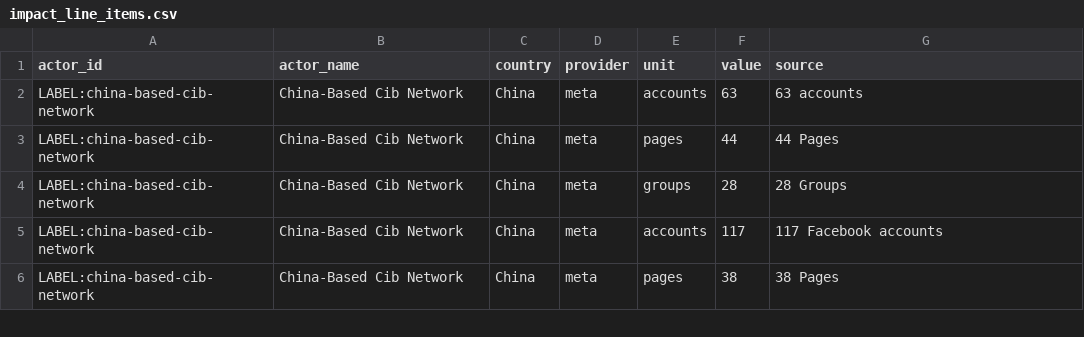
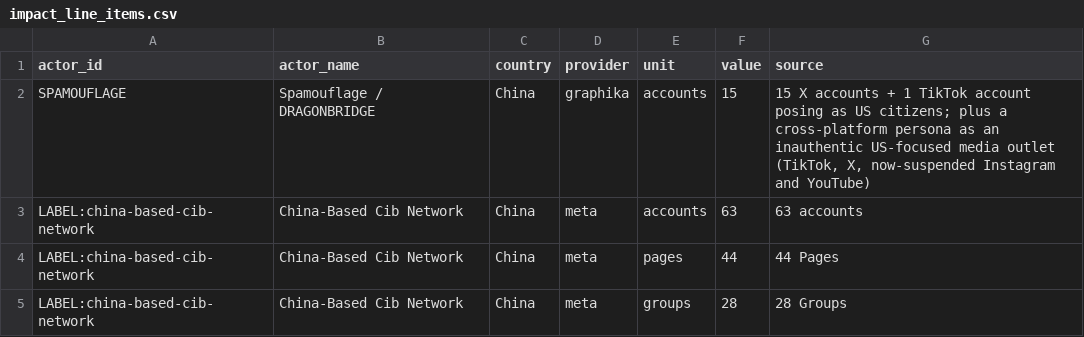
Before and after one commit to dagrano/adversarial_threat_IOCs, a CSV file: analysis/out/impact_line_items.csv, drawn as a sheet; only a part is shown; the shorter side is filled out with more unchanged rows.

Commit message:
Ingest Graphika Spamouflage batch (13 rows)

```diff
--- a/analysis/out/impact_line_items.csv
+++ b/analysis/out/impact_line_items.csv
@@ -1,2 +1,3 @@
 actor_id,actor_name,country,provider,unit,value,source
+SPAMOUFLAGE,Spamouflage / DRAGONBRIDGE,China,graphika,accounts,15,"15 X accounts + 1 TikTok account posing as US citizens; plus a cross-platform persona as an inauthentic US-focused media outlet (TikTok, X, now-suspended Instagram and YouTube)"
 LABEL:china-based-cib-network,China-Based Cib Network,China,meta,accounts,63,63 accounts
```
Also changed, not shown: analysis/aliases.csv, analysis/out/corroboration_actor_provider.csv, 15 other files.
